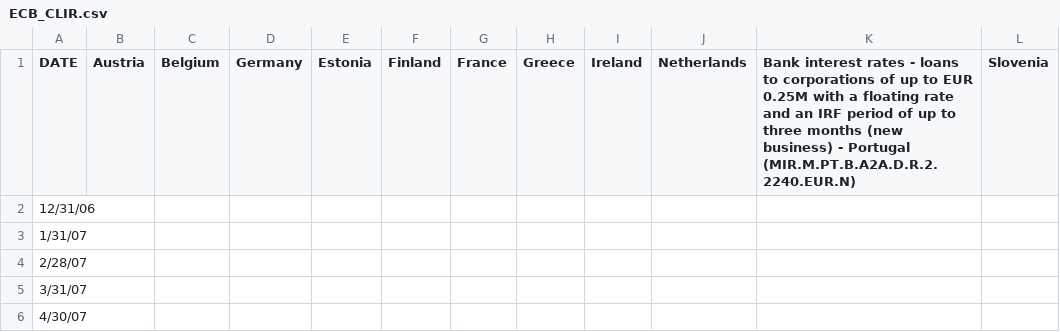
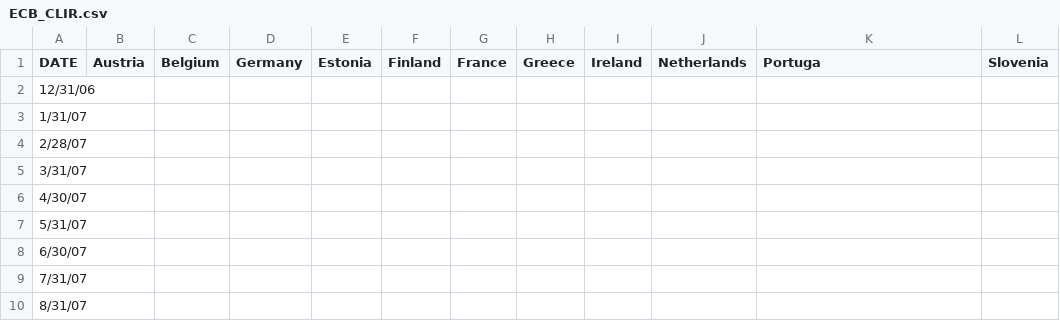
Before and after one commit to victoriapuck15/ConsumerSentimentRecessionProject, a CSV file: raw_data/ECB_CLIR.csv, drawn as a sheet; only a part is shown; the shorter side is filled out with more unchanged rows.

Commit message:
Update ECB_CLIR.csv

```diff
--- a/raw_data/ECB_CLIR.csv
+++ b/raw_data/ECB_CLIR.csv
@@ -1,2 +1,2 @@
-DATE,Austria,Belgium,Germany,Estonia,Finland,France,Greece,Ireland,Netherlands,Bank interest rates - loans to corporations of up to EUR 0.25M with a floating rate and an IRF period of up to three months (new business) - Portugal (MIR.M.PT.B.A2A.D.R.2.2240.EUR.N),Slovenia
+DATE,Austria,Belgium,Germany,Estonia,Finland,France,Greece,Ireland,Netherlands,Portuga,Slovenia
 12/31/06,,,,,,,,,,,
```
